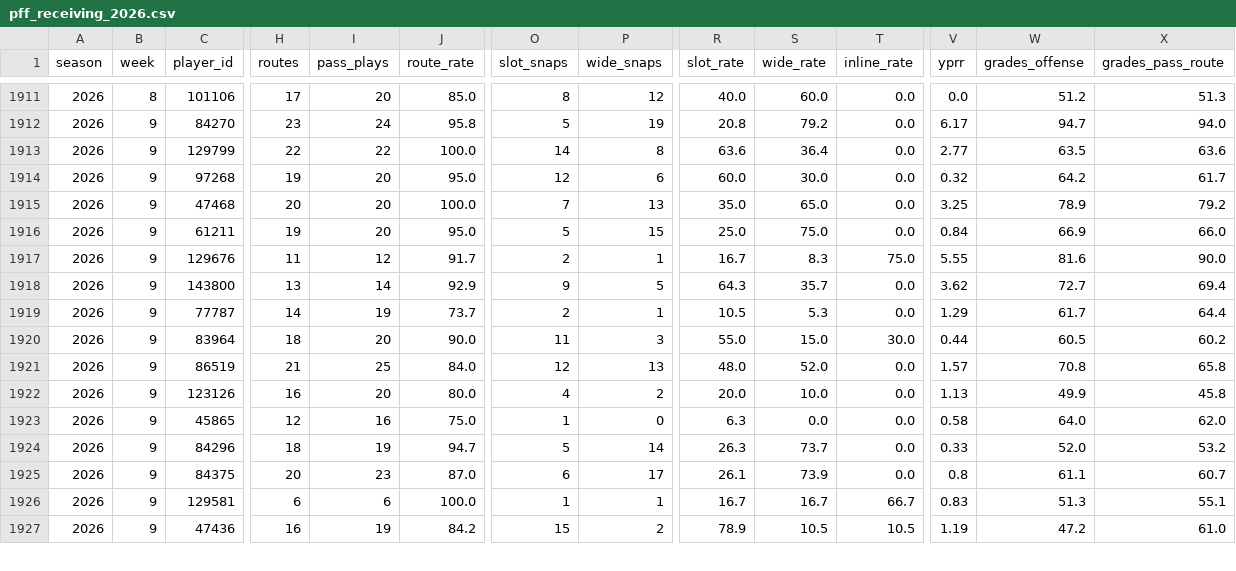
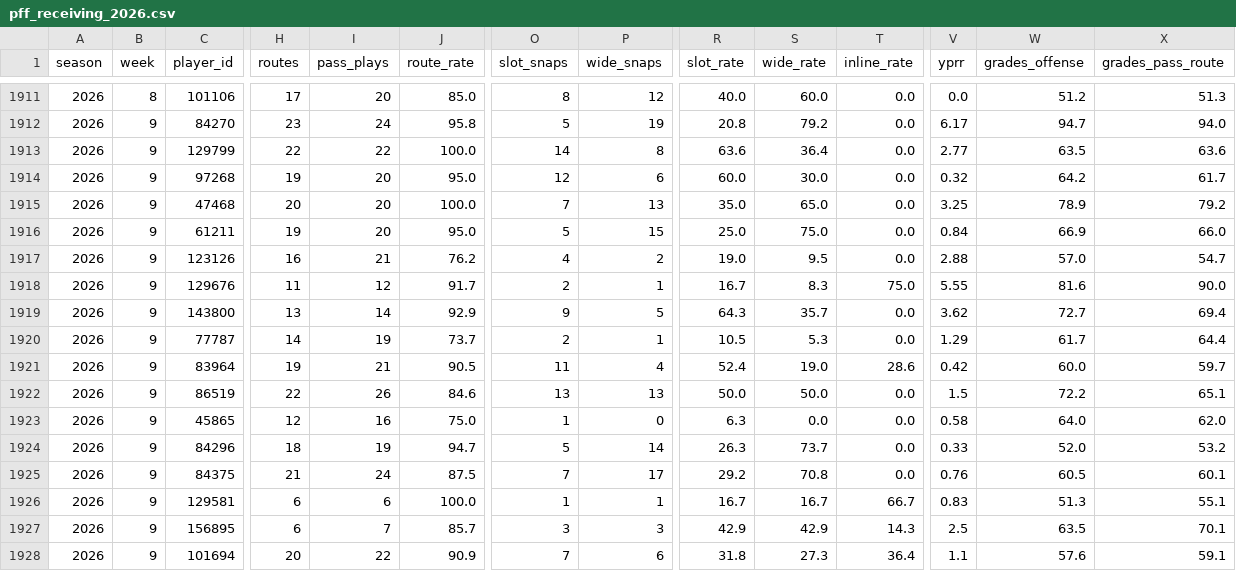
Before and after one commit to jlwin1995-alt/Bball, a CSV file: football/data/raw/pff_hist/pff_receiving_2026.csv, drawn as a sheet; only a part is shown, gaps mark what is left out; the shorter side is filled out with more unchanged rows; removed rows and columns are numbered as before the commit, all else as after; rows hold the shown columns only; the diff covers the shown part only; the diff names each change by its address in the sheet, - before the commit and + after, or states it on an @@ line.

```diff
--- a/football/data/raw/pff_hist/pff_receiving_2026.csv
+++ b/football/data/raw/pff_hist/pff_receiving_2026.csv
+row 1917: 2026 | 9 | 123126 | 16 | 21 | 76.2 | 4 | 2 | 19.0 | 9.5 | 0.0 | 2.88 | 57.0 | 54.7
-H1921 (routes): 18
+H1921 (routes): 19
-I1921 (pass_plays): 20
+I1921 (pass_plays): 21
-J1921 (route_rate): 90.0
+J1921 (route_rate): 90.5
-P1921 (wide_snaps): 3
+P1921 (wide_snaps): 4
-R1921 (slot_rate): 55.0
+R1921 (slot_rate): 52.4
-S1921 (wide_rate): 15.0
+S1921 (wide_rate): 19.0
-T1921 (inline_rate): 30.0
+T1921 (inline_rate): 28.6
-V1921 (yprr): 0.44
+V1921 (yprr): 0.42
-W1921 (grades_offense): 60.5
+W1921 (grades_offense): 60.0
-X1921 (grades_pass_route): 60.2
+X1921 (grades_pass_route): 59.7
-H1922 (routes): 21
+H1922 (routes): 22
-I1922 (pass_plays): 25
+I1922 (pass_plays): 26
-J1922 (route_rate): 84.0
+J1922 (route_rate): 84.6
-O1922 (slot_snaps): 12
+O1922 (slot_snaps): 13
-R1922 (slot_rate): 48.0
+R1922 (slot_rate): 50.0
-S1922 (wide_rate): 52.0
+S1922 (wide_rate): 50.0
-V1922 (yprr): 1.57
+V1922 (yprr): 1.5
-W1922 (grades_offense): 70.8
+W1922 (grades_offense): 72.2
-X1922 (grades_pass_route): 65.8
+X1922 (grades_pass_route): 65.1
-row 1922: 2026 | 9 | 123126 | 16 | 20 | 80.0 | 4 | 2 | 20.0 | 10.0 | 0.0 | 1.13 | 49.9 | 45.8
-H1925 (routes): 20
+H1925 (routes): 21
-I1925 (pass_plays): 23
+I1925 (pass_plays): 24
-J1925 (route_rate): 87.0
+J1925 (route_rate): 87.5
-O1925 (slot_snaps): 6
+O1925 (slot_snaps): 7
-R1925 (slot_rate): 26.1
+R1925 (slot_rate): 29.2
-S1925 (wide_rate): 73.9
+S1925 (wide_rate): 70.8
-V1925 (yprr): 0.8
+V1925 (yprr): 0.76
-W1925 (grades_offense): 61.1
+W1925 (grades_offense): 60.5
-X1925 (grades_pass_route): 60.7
+X1925 (grades_pass_route): 60.1
@@ row 1931 moved to row 1927: 2026 @@
@@ row 1930 moved to row 1928: 2026 @@
```
Also changed, not shown: 2 moved rows and 2 edited cells elsewhere in this file, football/data/raw/cfb_game_lines.csv, football/data/raw/cfb_games.csv, 16 other files.
